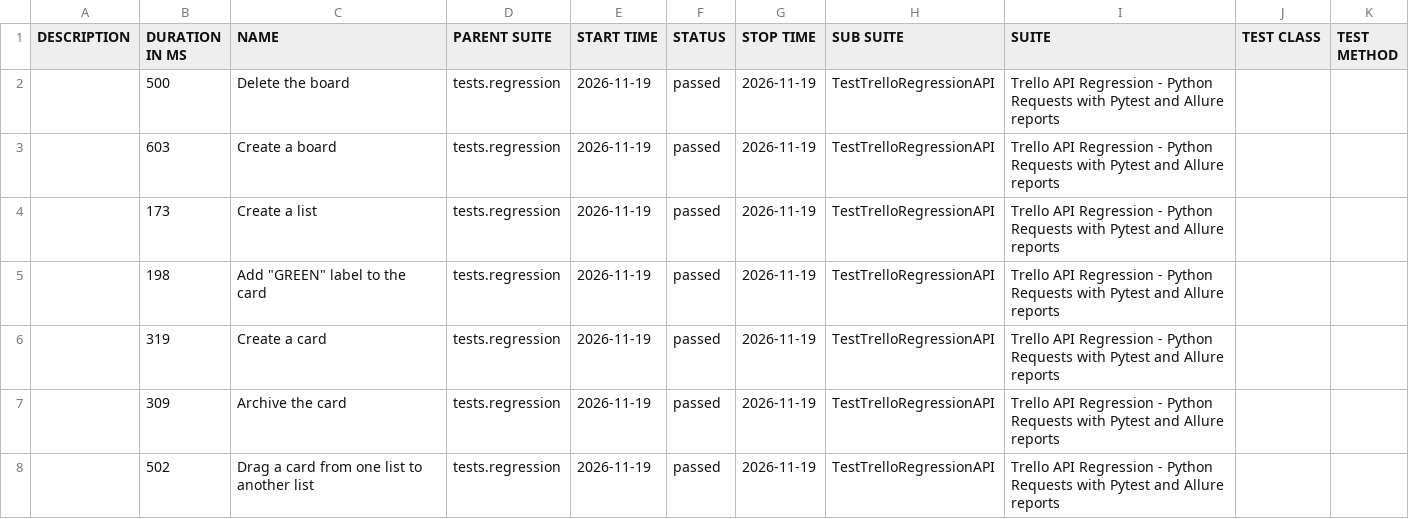
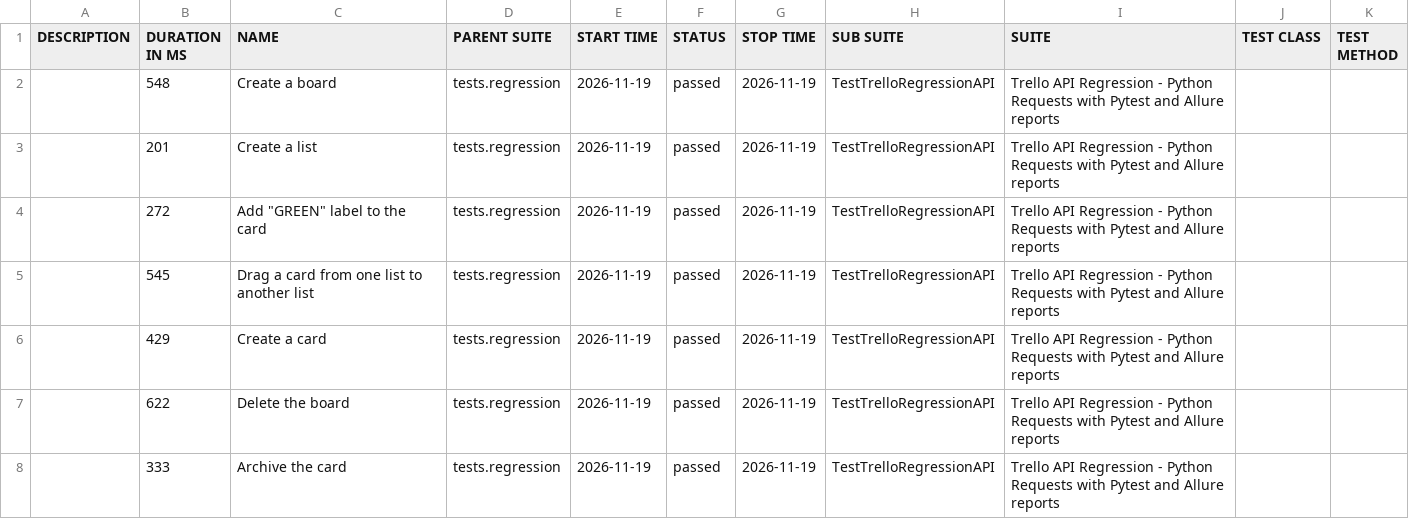
Before and after one commit to vkqapro/pythonRequestsAPI, a CSV file: data/suites.csv, drawn as a sheet.

Commit message:
Deploying to gh-pages from @ vkqapro/pythonRequestsAPI@35859a215af848e7e6b5d2f0d7978cee2e6928b4 🚀

```diff
--- a/data/suites.csv
+++ b/data/suites.csv
@@ -1,8 +1,8 @@
 "DESCRIPTION","DURATION IN MS","NAME","PARENT SUITE","START TIME","STATUS","STOP TIME","SUB SUITE","SUITE","TEST CLASS","TEST METHOD"
-"","500","Delete the board","tests.regression","2026-11-19","passed","2026-11-19","TestTrelloRegressionAPI","Trello API Regression - Python Requests with Pytest and Allure reports","",""
-"","603","Create a board","tests.regression","2026-11-19","passed","2026-11-19","TestTrelloRegressionAPI","Trello API Regression - Python Requests with Pytest and Allure reports","",""
-"","173","Create a list","tests.regression","2026-11-19","passed","2026-11-19","TestTrelloRegressionAPI","Trello API Regression - Python Requests with Pytest and Allure reports","",""
-"","198","Add ""GREEN"" label to the card","tests.regression","2026-11-19","passed","2026-11-19","TestTrelloRegressionAPI","Trello API Regression - Python Requests with Pytest and Allure reports","",""
-"","319","Create a card","tests.regression","2026-11-19","passed","2026-11-19","TestTrelloRegressionAPI","Trello API Regression - Python Requests with Pytest and Allure reports","",""
-"","309","Archive the card","tests.regression","2026-11-19","passed","2026-11-19","TestTrelloRegressionAPI","Trello API Regression - Python Requests with Pytest and Allure reports","",""
-"","502","Drag a card from one list to another list","tests.regression","2026-11-19","passed","2026-11-19","TestTrelloRegressionAPI","Trello API Regression - Python Requests with Pytest and Allure reports","",""
+"","548","Create a board","tests.regression","2026-11-19","passed","2026-11-19","TestTrelloRegressionAPI","Trello API Regression - Python Requests with Pytest and Allure reports","",""
+"","201","Create a list","tests.regression","2026-11-19","passed","2026-11-19","TestTrelloRegressionAPI","Trello API Regression - Python Requests with Pytest and Allure reports","",""
+"","272","Add ""GREEN"" label to the card","tests.regression","2026-11-19","passed","2026-11-19","TestTrelloRegressionAPI","Trello API Regression - Python Requests with Pytest and Allure reports","",""
+"","545","Drag a card from one list to another list","tests.regression","2026-11-19","passed","2026-11-19","TestTrelloRegressionAPI","Trello API Regression - Python Requests with Pytest and Allure reports","",""
+"","429","Create a card","tests.regression","2026-11-19","passed","2026-11-19","TestTrelloRegressionAPI","Trello API Regression - Python Requests with Pytest and Allure reports","",""
+"","622","Delete the board","tests.regression","2026-11-19","passed","2026-11-19","TestTrelloRegressionAPI","Trello API Regression - Python Requests with Pytest and Allure reports","",""
+"","333","Archive the card","tests.regression","2026-11-19","passed","2026-11-19","TestTrelloRegressionAPI","Trello API Regression - Python Requests with Pytest and Allure reports","",""
```
Also changed, not shown: 28 other files.
